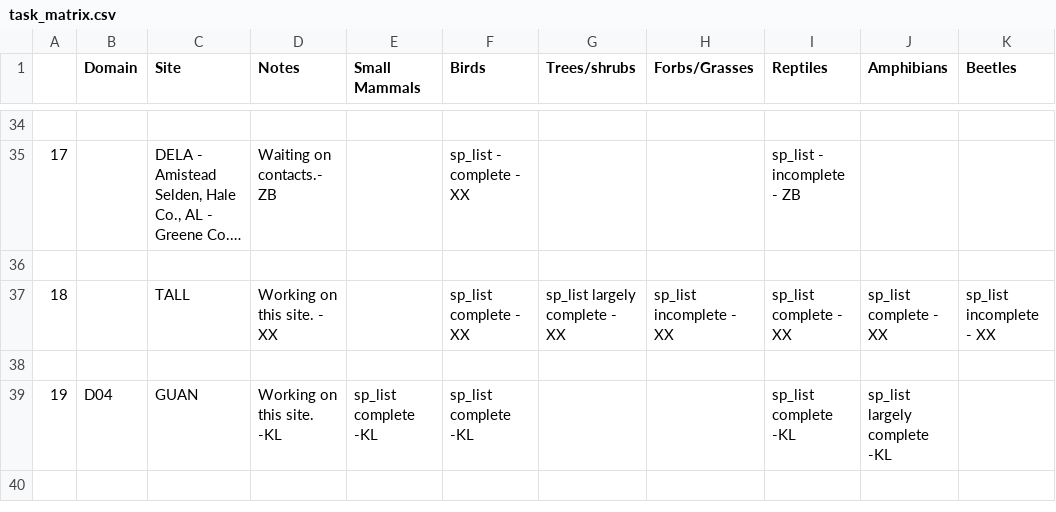
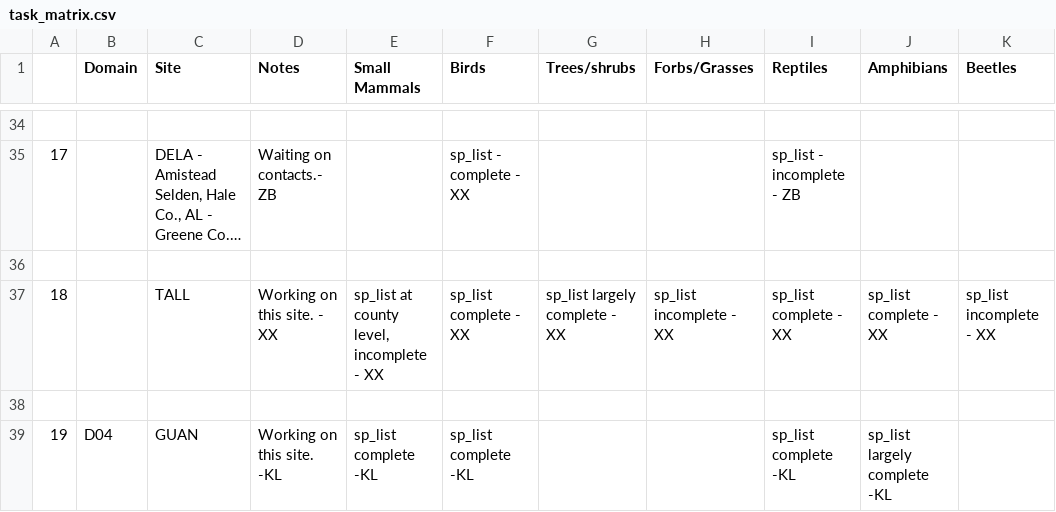
Before and after one commit to fluby/neonetods, a CSV file: data/task_matrix.csv, drawn as a sheet; only a part is shown, gaps mark what is left out; the shorter side is filled out with more unchanged rows; long unchanged cells end in …; the diff names each change by its address in the sheet, - before the commit and + after, or states it on an @@ line.

Commit message:
Updated status for TALL mammals.

```diff
--- a/data/task_matrix.csv
+++ b/data/task_matrix.csv
-E37 (Small Mammals): (empty)
+E37 (Small Mammals): sp_list at county level, incomplete - XX
```
